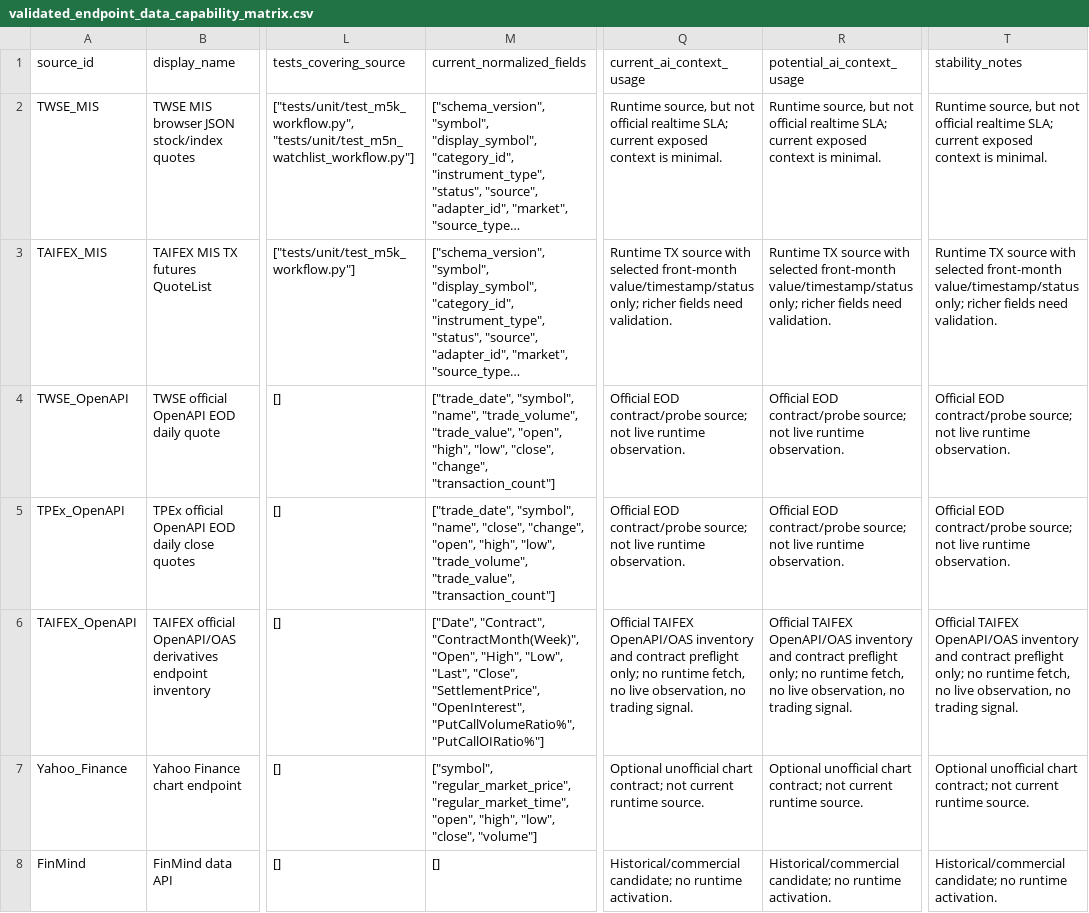
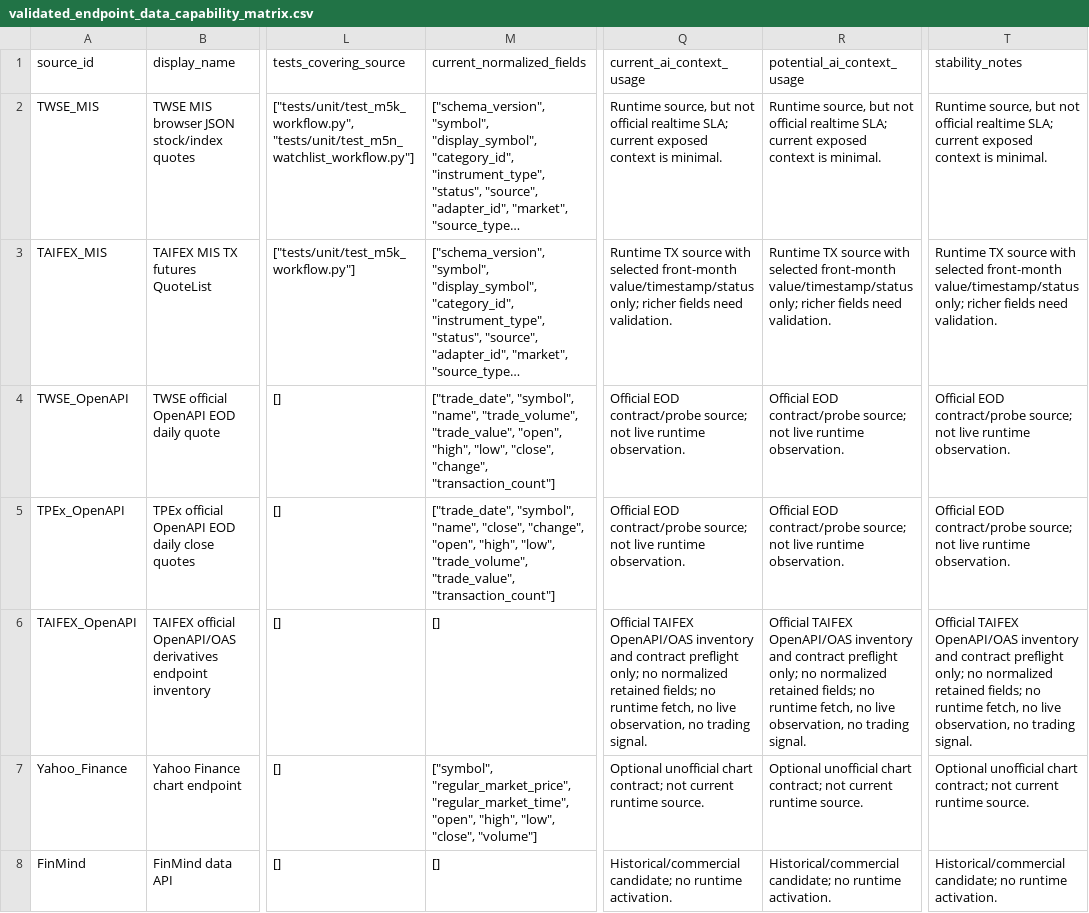
Before and after one commit to SmartyJohnway/tw-market-live-data-intelligence, a CSV file: docs/data_capabilities/validated_endpoint_data_capability_matrix.csv, drawn as a sheet; only a part is shown, gaps mark what is left out; long unchanged cells end in …; the diff names each change by its address in the sheet, - before the commit and + after, or states it on an @@ line.

Commit message:
Clean TAIFEX OpenAPI registration caveats

```diff
--- a/docs/data_capabilities/validated_endpoint_data_capability_matrix.csv
+++ b/docs/data_capabilities/validated_endpoint_data_capability_matrix.csv
-M6 (current_normalized_fields): ["Date", "Contract", "ContractMonth(Week)", "Open", "High", "Low", "Last", "Close", "SettlementPrice", "OpenInterest", "PutCallVolumeRatio%", "PutCallOIRatio%"]
+M6 (current_normalized_fields): []
-Q6 (current_ai_context_usage): …only; no runtime fetch,…
+Q6 (current_ai_context_usage): …only; no normalized retained fields; no runtime fetch,…
-R6 (potential_ai_context_usage): …only; no runtime fetch,…
+R6 (potential_ai_context_usage): …only; no normalized retained fields; no runtime fetch,…
-T6 (stability_notes): …only; no runtime fetch,…
+T6 (stability_notes): …only; no normalized retained fields; no runtime fetch,…
```
Also changed, not shown: 7 other files.
